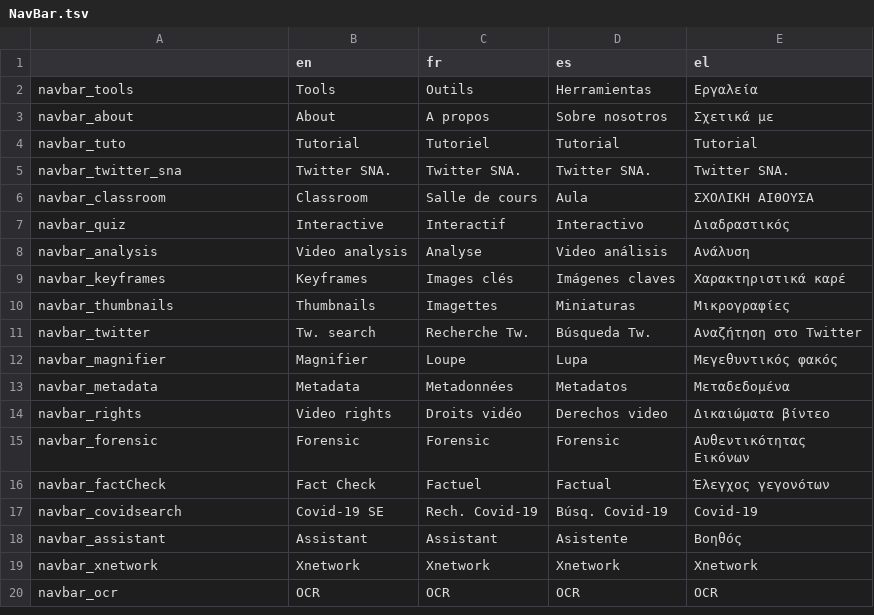
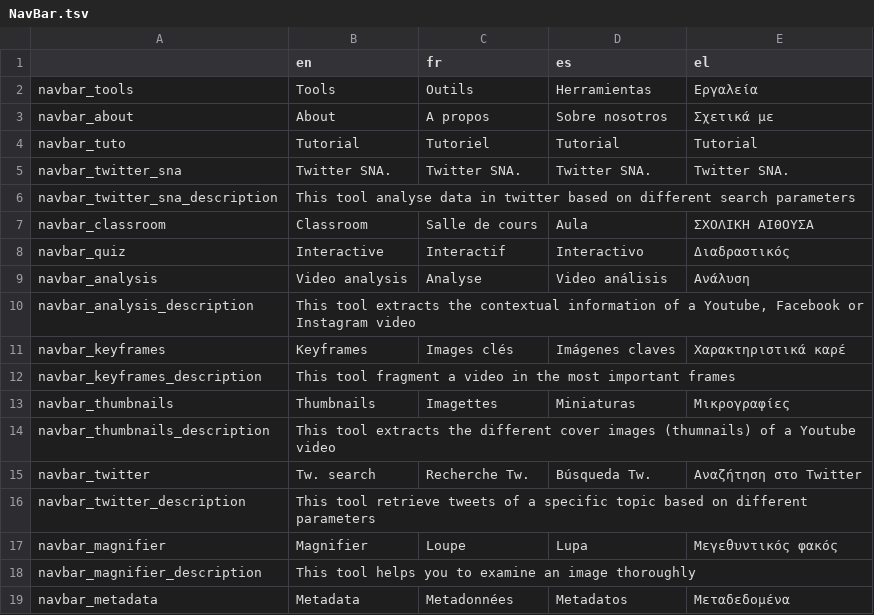
Before and after one commit to Xelgen/InVID-Translations, a TSV file: components/NavBar.tsv, drawn as a sheet; only a part is shown; the shorter side is filled out with more unchanged rows; the diff covers the shown part only; the diff names each change by its address in the sheet, - before the commit and + after, or states it on an @@ line.

Commit message:
Added descriptions of the tools

```diff
--- a/components/NavBar.tsv
+++ b/components/NavBar.tsv
+row 6: navbar_twitter_sna_description | This tool analyse data in twitter based on different search parameters
+row 10: navbar_analysis_description | This tool extracts the contextual information of a Youtube, Facebook or Instagram video
+row 12: navbar_keyframes_description | This tool fragment a video in the most important frames
+row 14: navbar_thumbnails_description | This tool extracts the different cover images (thumnails) of a Youtube video
+row 16: navbar_twitter_description | This tool retrieve tweets of a specific topic based on different parameters
+row 18: navbar_magnifier_description | This tool helps you to examine an image thoroughly
```
Also changed, not shown: 7 added rows elsewhere in this file.
